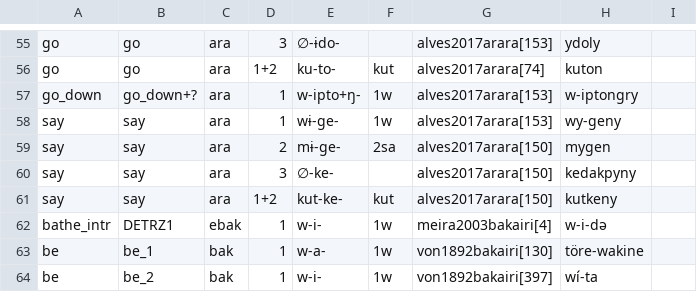
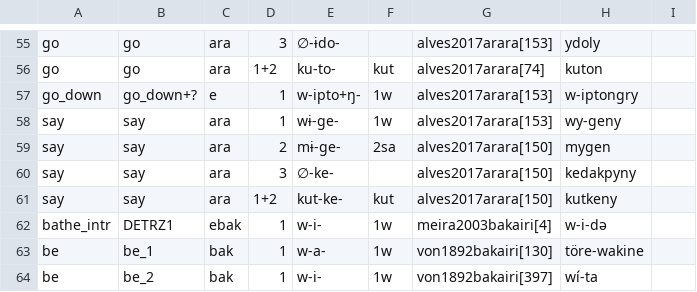
Before and after one commit to fmatter/cariban_irregular_1, a CSV file: data/inflection_data.csv, drawn as a sheet; only a part is shown, gaps mark what is left out.

```diff
--- a/data/inflection_data.csv
+++ b/data/inflection_data.csv
@@ -56,3 +56,3 @@
 "go","go","ara","1+2","ku-to-","kut","alves2017arara[74]","kuton",
-"go_down","go_down+?","ara",1,"w-ipto+ŋ-","1w","alves2017arara[153]","w-iptongry",
+"go_down","go_down+?","e",1,"w-ipto+ŋ-","1w","alves2017arara[153]","w-iptongry",
 "say","say","ara",1,"wɨ-ge-","1w","alves2017arara[153]","wy-geny",
```
Also changed, not shown: data/cldf/cognates.csv, data/cldf/forms.csv.
